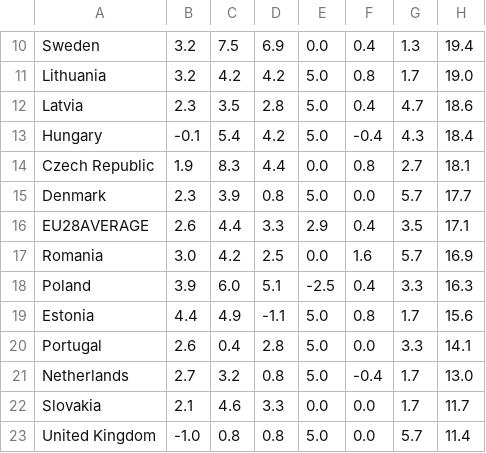
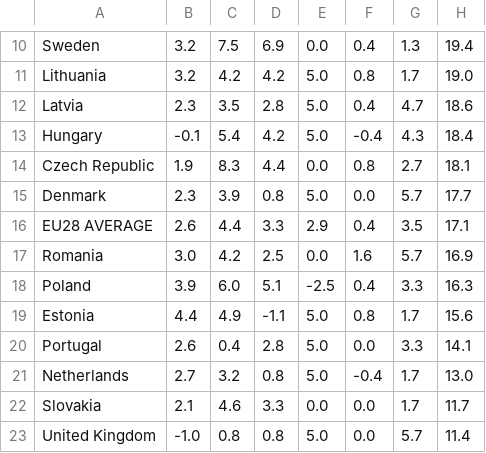
Before and after one commit to MI2DataLab/HADES, a CSV file: data/planning_for_net_zero/policy_details.csv, drawn as a sheet; only a part is shown, gaps mark what is left out.

Commit message:
update country name

```diff
--- a/data/planning_for_net_zero/policy_details.csv
+++ b/data/planning_for_net_zero/policy_details.csv
@@ -15,3 +15,3 @@ Czech Republic,1.9,8.3,4.4,0.0,0.8,2.7,18.1
 Denmark,2.3,3.9,0.8,5.0,0.0,5.7,17.7
-EU28AVERAGE,2.6,4.4,3.3,2.9,0.4,3.5,17.1
+EU28 AVERAGE,2.6,4.4,3.3,2.9,0.4,3.5,17.1
 Romania,3.0,4.2,2.5,0.0,1.6,5.7,16.9
```
